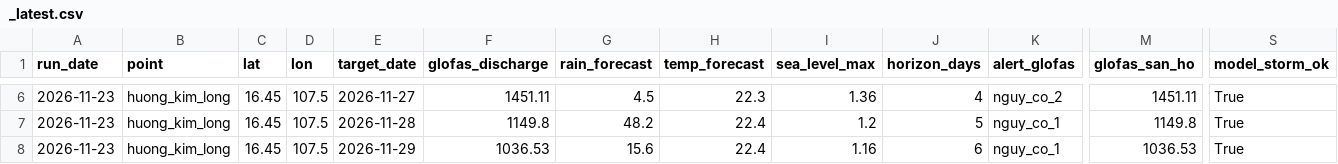
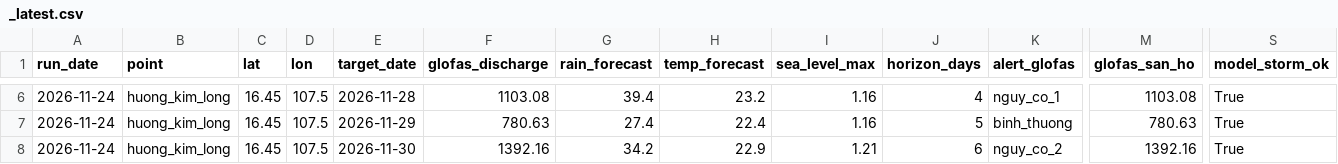
Before and after one commit to GiapDN-13/DSP391m-flood-forecast, a CSV file: reports/forecast_log/_latest.csv, drawn as a sheet; only a part is shown, gaps mark what is left out; removed rows and columns are numbered as before the commit, all else as after; rows hold the shown columns only; the diff covers the shown part only; the diff names each change by its address in the sheet, - before the commit and + after, or states it on an @@ line.

```diff
--- a/reports/forecast_log/_latest.csv
+++ b/reports/forecast_log/_latest.csv
-A6 (run_date): 2026-11-23
+A6 (run_date): 2026-11-24
-E6 (target_date): 2026-11-27
+E6 (target_date): 2026-11-28
-F6 (glofas_discharge): 1451.11
+F6 (glofas_discharge): 1103.08
-G6 (rain_forecast): 4.5
+G6 (rain_forecast): 39.4
-H6 (temp_forecast): 22.3
+H6 (temp_forecast): 23.2
-I6 (sea_level_max): 1.36
+I6 (sea_level_max): 1.16
-K6 (alert_glofas): nguy_co_2
+K6 (alert_glofas): nguy_co_1
-M6 (glofas_san_ho): 1451.11
+M6 (glofas_san_ho): 1103.08
-row 7: 2026-11-23 | huong_kim_long | 16.45 | 107.5 | 2026-11-28 | 1149.8 | 48.2 | 22.4 | 1.2 | 5 | nguy_co_1 | 1149.8 | True
-A7 (run_date): 2026-11-23
+A7 (run_date): 2026-11-24
-F7 (glofas_discharge): 1036.53
+F7 (glofas_discharge): 780.63
-G7 (rain_forecast): 15.6
+G7 (rain_forecast): 27.4
-J7 (horizon_days): 6
+J7 (horizon_days): 5
-K7 (alert_glofas): nguy_co_1
+K7 (alert_glofas): binh_thuong
-M7 (glofas_san_ho): 1036.53
+M7 (glofas_san_ho): 780.63
+row 8: 2026-11-24 | huong_kim_long | 16.45 | 107.5 | 2026-11-30 | 1392.16 | 34.2 | 22.9 | 1.21 | 6 | nguy_co_2 | 1392.16 | True
```
Also changed, not shown: 1 added row, 1 removed row and 24 edited cells elsewhere in this file, 1 other file.
